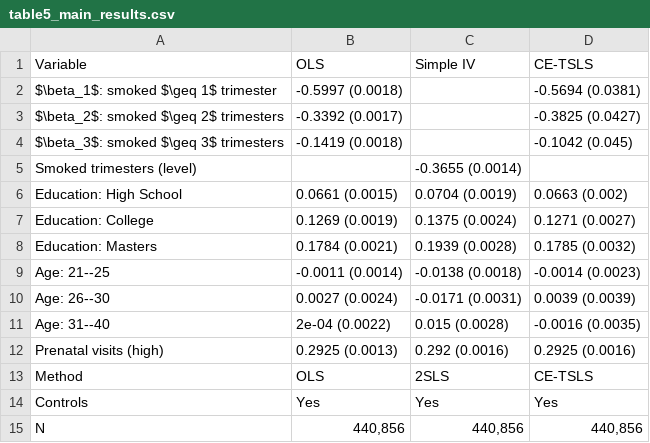
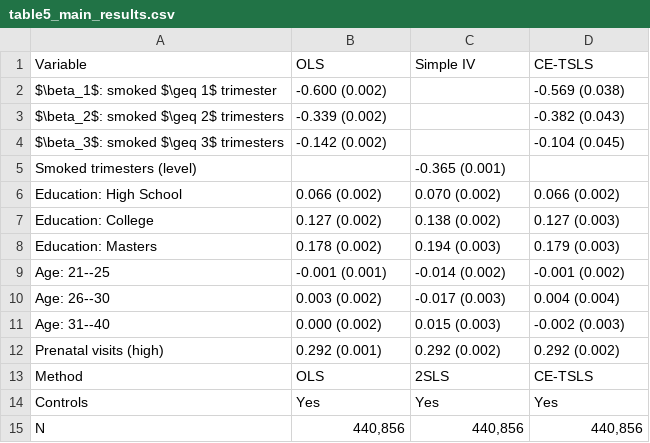
Before and after one commit to thalvic99/empirical-work-econometrics1, a CSV file: output/tables/table5_main_results.csv, drawn as a sheet.

```diff
--- a/output/tables/table5_main_results.csv
+++ b/output/tables/table5_main_results.csv
@@ -1,13 +1,13 @@
 "Variable","OLS","Simple IV","CE-TSLS"
-"$\beta_1$: smoked $\geq 1$ trimester","-0.5997 (0.0018)","","-0.5694 (0.0381)"
-"$\beta_2$: smoked $\geq 2$ trimesters","-0.3392 (0.0017)","","-0.3825 (0.0427)"
-"$\beta_3$: smoked $\geq 3$ trimesters","-0.1419 (0.0018)","","-0.1042 (0.045)"
-"Smoked trimesters (level)","","-0.3655 (0.0014)",""
-"Education: High School","0.0661 (0.0015)","0.0704 (0.0019)","0.0663 (0.002)"
-"Education: College","0.1269 (0.0019)","0.1375 (0.0024)","0.1271 (0.0027)"
-"Education: Masters","0.1784 (0.0021)","0.1939 (0.0028)","0.1785 (0.0032)"
-"Age: 21--25","-0.0011 (0.0014)","-0.0138 (0.0018)","-0.0014 (0.0023)"
-"Age: 26--30","0.0027 (0.0024)","-0.0171 (0.0031)","0.0039 (0.0039)"
-"Age: 31--40","2e-04 (0.0022)","0.015 (0.0028)","-0.0016 (0.0035)"
-"Prenatal visits (high)","0.2925 (0.0013)","0.292 (0.0016)","0.2925 (0.0016)"
+"$\beta_1$: smoked $\geq 1$ trimester","-0.600 (0.002)","","-0.569 (0.038)"
+"$\beta_2$: smoked $\geq 2$ trimesters","-0.339 (0.002)","","-0.382 (0.043)"
+"$\beta_3$: smoked $\geq 3$ trimesters","-0.142 (0.002)","","-0.104 (0.045)"
+"Smoked trimesters (level)","","-0.365 (0.001)",""
+"Education: High School","0.066 (0.002)","0.070 (0.002)","0.066 (0.002)"
+"Education: College","0.127 (0.002)","0.138 (0.002)","0.127 (0.003)"
+"Education: Masters","0.178 (0.002)","0.194 (0.003)","0.179 (0.003)"
+"Age: 21--25","-0.001 (0.001)","-0.014 (0.002)","-0.001 (0.002)"
+"Age: 26--30","0.003 (0.002)","-0.017 (0.003)","0.004 (0.004)"
+"Age: 31--40","0.000 (0.002)","0.015 (0.003)","-0.002 (0.003)"
+"Prenatal visits (high)","0.292 (0.001)","0.292 (0.002)","0.292 (0.002)"
 "Method","OLS","2SLS","CE-TSLS"
```
Also changed, not shown: output/tables/table2_balance.csv, output/tables/table3_fs_rf.csv, 19 other files.
